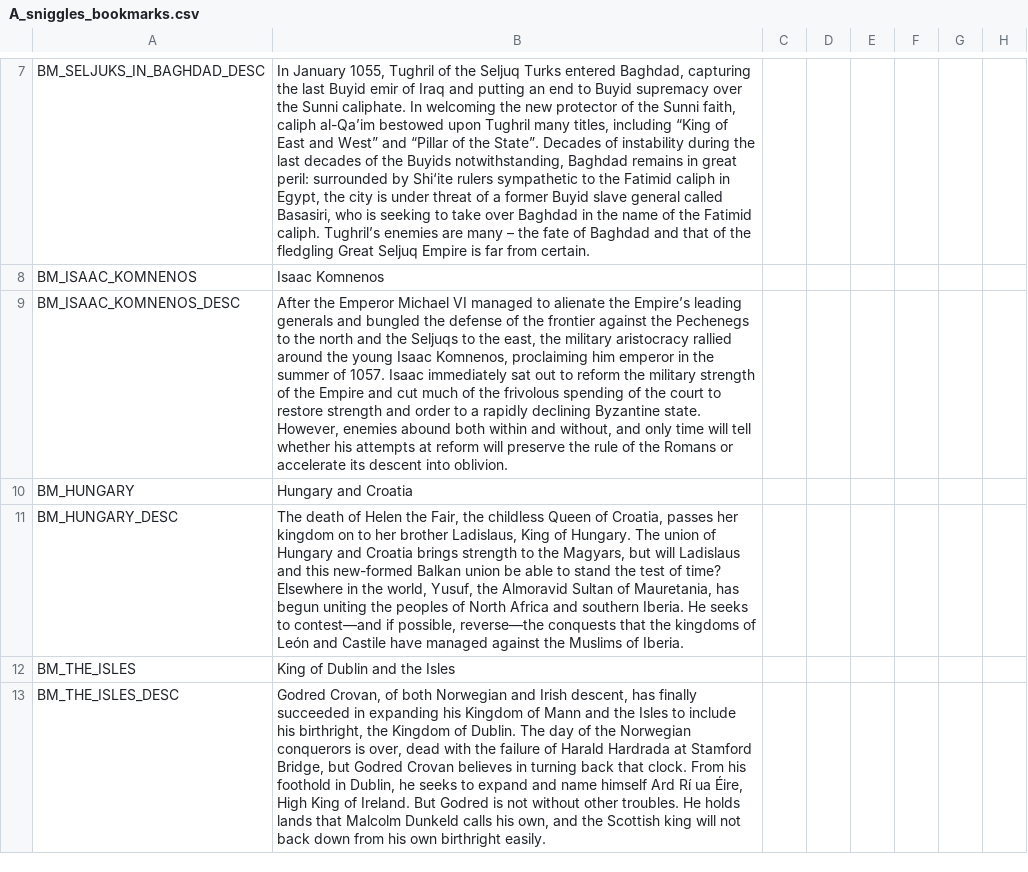
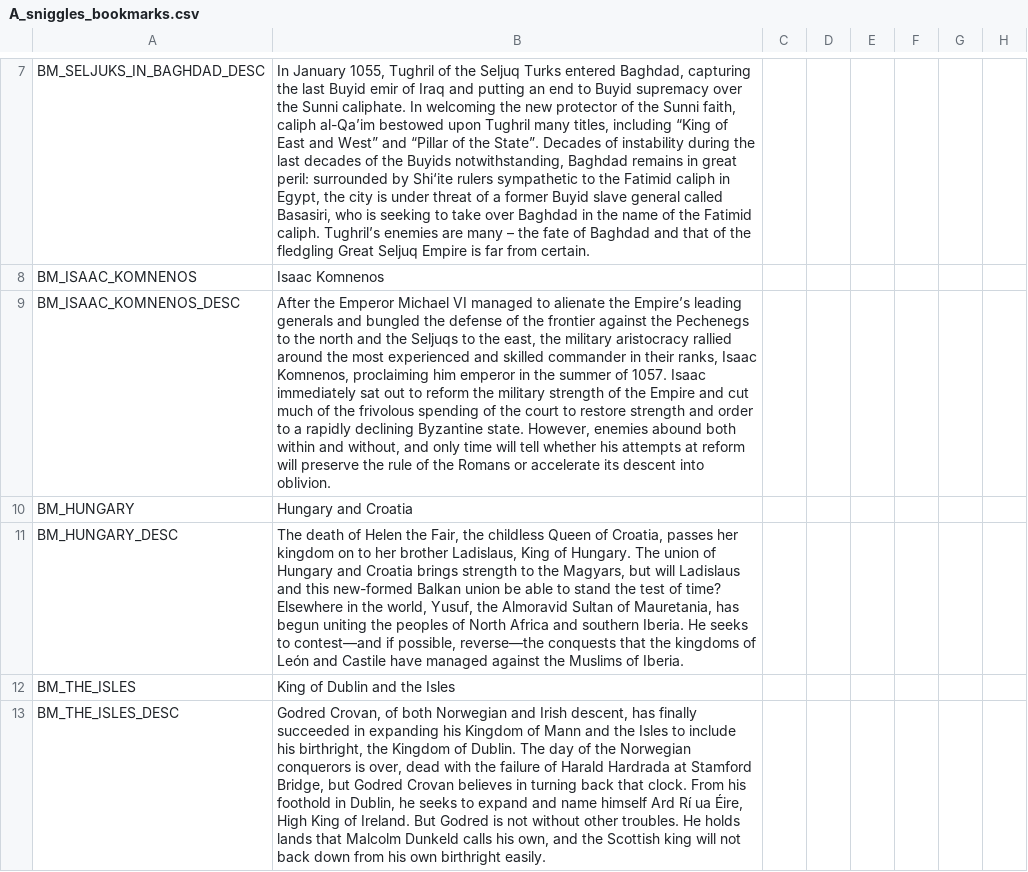
Before and after one commit to escalonn/sed2, a CSV file: build/SED2/localisation/A_sniggles_bookmarks.csv, drawn as a sheet; only a part is shown, gaps mark what is left out; the diff names each change by its address in the sheet, - before the commit and + after, or states it on an @@ line.

```diff
--- a/build/SED2/localisation/A_sniggles_bookmarks.csv
+++ b/build/SED2/localisation/A_sniggles_bookmarks.csv
-B9: …around the young Isaac Komnenos,…
+B9: …around the most experienced and skilled commander in their ranks, Isaac Komnenos,…
```
Also changed, not shown: build/SED2/localisation/1_swmh_text.csv, build/SED2/localisation/A_SWMHcounties.csv, 13 other files.
